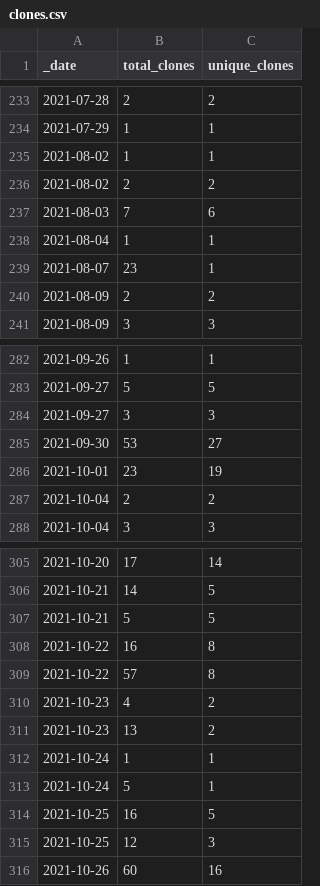
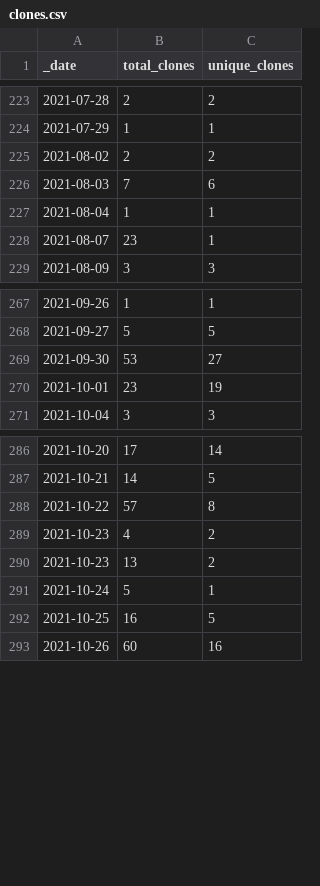
Before and after one commit to icesat2py/icepyx, a CSV file: doc/source/tracking/traffic/clones.csv, drawn as a sheet; only a part is shown, gaps mark what is left out; the diff covers the shown part only; the diff names each change by its address in the sheet, - before the commit and + after, or states it on an @@ line.

Commit message:
remove duplicate dates from traffic data

```diff
--- a/doc/source/tracking/traffic/clones.csv
+++ b/doc/source/tracking/traffic/clones.csv
-row 235: 2021-08-02 | 1 | 1
-row 240: 2021-08-09 | 2 | 2
-row 284: 2021-09-27 | 3 | 3
-row 287: 2021-10-04 | 2 | 2
-row 307: 2021-10-21 | 5 | 5
-row 308: 2021-10-22 | 16 | 8
-row 312: 2021-10-24 | 1 | 1
-row 315: 2021-10-25 | 12 | 3
```
Also changed, not shown: 18 removed rows elsewhere in this file, doc/source/tracking/traffic/views.csv.
